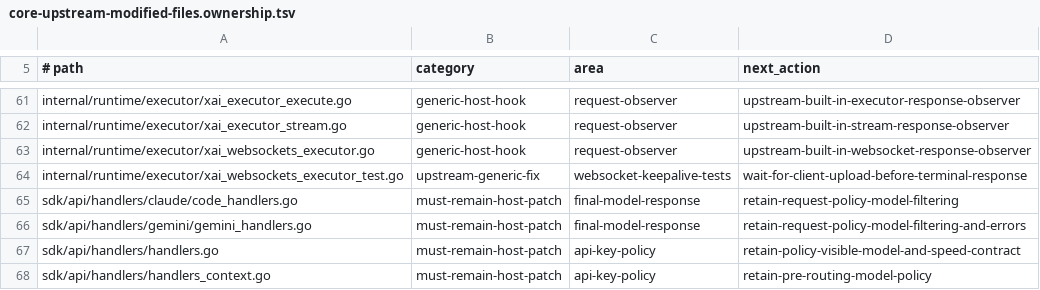
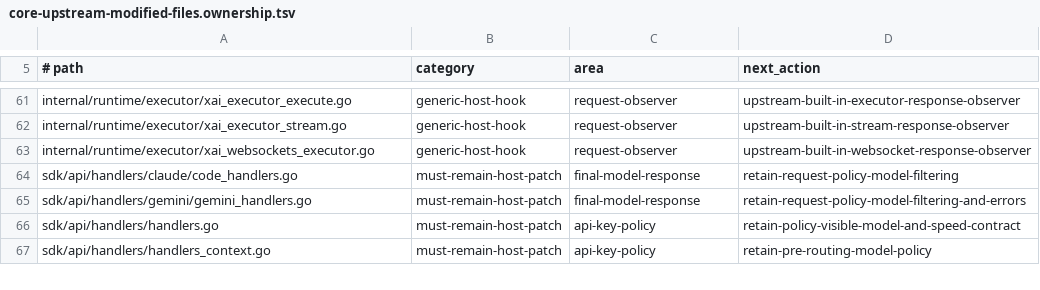
Before and after one commit to ssfun/CLIProxyAPI-Pro, a TSV file: scripts/validation/contracts/core-upstream-modified-files.ownership.tsv, drawn as a sheet; only a part is shown, gaps mark what is left out.

Commit message:
fix(core): adapt patches to upstream v8.0.43

```diff
--- a/scripts/validation/contracts/core-upstream-modified-files.ownership.tsv
+++ b/scripts/validation/contracts/core-upstream-modified-files.ownership.tsv
@@ -63,3 +63,2 @@ internal/runtime/executor/xai_executor_stream.go	generic-host-hook	request-obser
 internal/runtime/executor/xai_websockets_executor.go	generic-host-hook	request-observer	upstream-built-in-websocket-response-observer
-internal/runtime/executor/xai_websockets_executor_test.go	upstream-generic-fix	websocket-keepalive-tests	wait-for-client-upload-before-terminal-response
 sdk/api/handlers/claude/code_handlers.go	must-remain-host-patch	final-model-response	retain-request-policy-model-filtering
```
Also changed, not shown: 5 other files.
